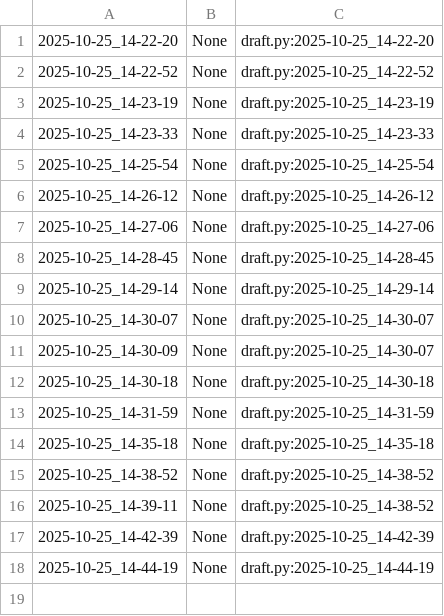
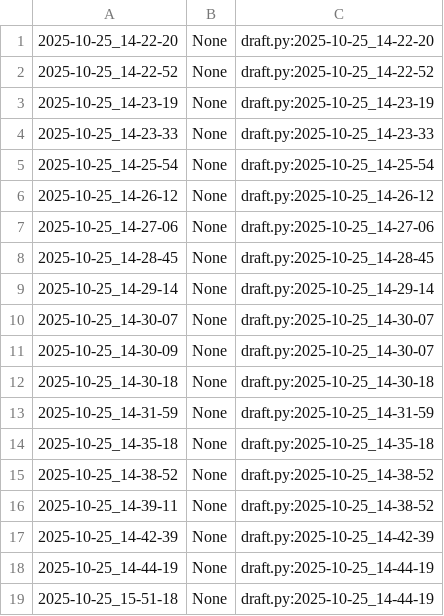
Before and after one commit to qxcode-course/poo-rc-bloco-b-yanomaduarte, a CSV file: myrep/.tko/track/poo@motoca/track.csv, drawn as a sheet.

```diff
--- a/myrep/.tko/track/poo@motoca/track.csv
+++ b/myrep/.tko/track/poo@motoca/track.csv
@@ -18 +18,2 @@
 2025-10-25_14-44-19,None,draft.py:2025-10-25_14-44-19
+2025-10-25_15-51-18,None,draft.py:2025-10-25_14-44-19
```
Also changed, not shown: 6 other files.
